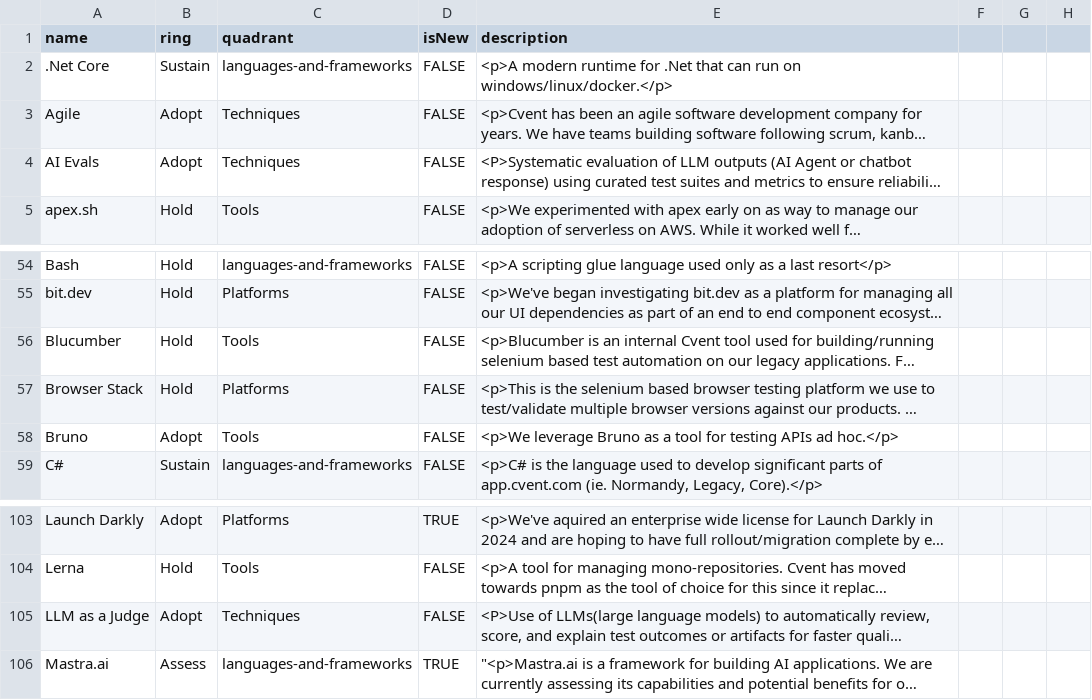
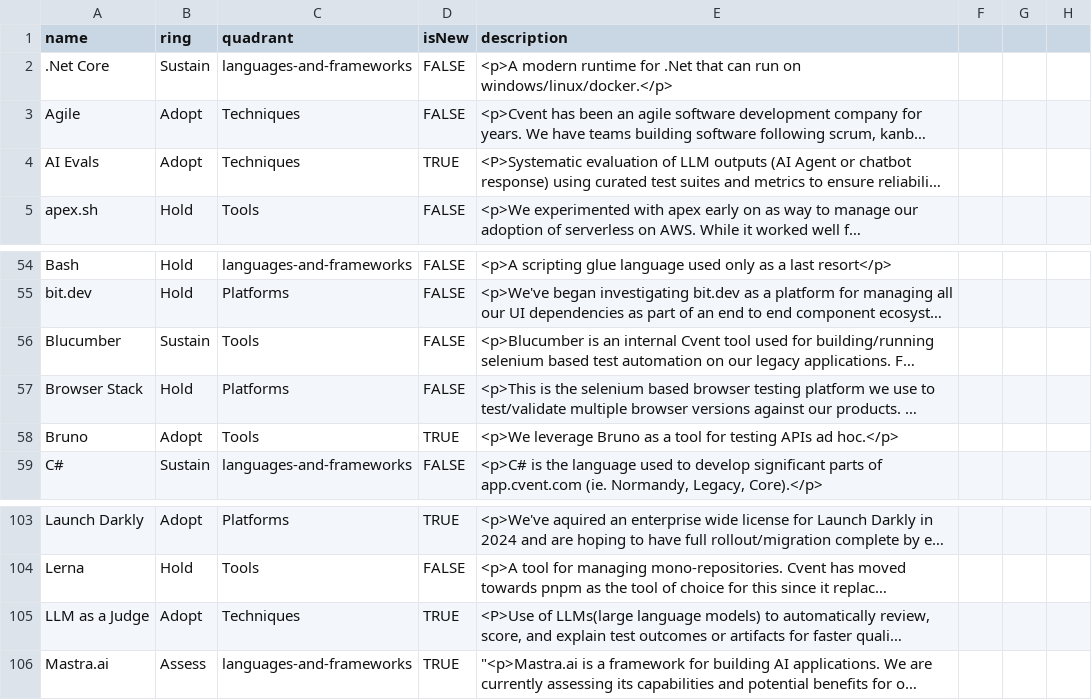
Before and after one commit to cvent/radar, a CSV file: cvent-technology-radar.csv, drawn as a sheet; only a part is shown, gaps mark what is left out; long unchanged cells end in …; the diff names each change by its address in the sheet, - before the commit and + after, or states it on an @@ line.

Commit message:
CTEQ-118482 Review comments

```diff
--- a/cvent-technology-radar.csv
+++ b/cvent-technology-radar.csv
-D4 (isNew): FALSE
+D4 (isNew): TRUE
-B56 (ring): Hold
+B56 (ring): Sustain
-D58 (isNew): FALSE
+D58 (isNew): TRUE
-D105 (isNew): FALSE
+D105 (isNew): TRUE
```
